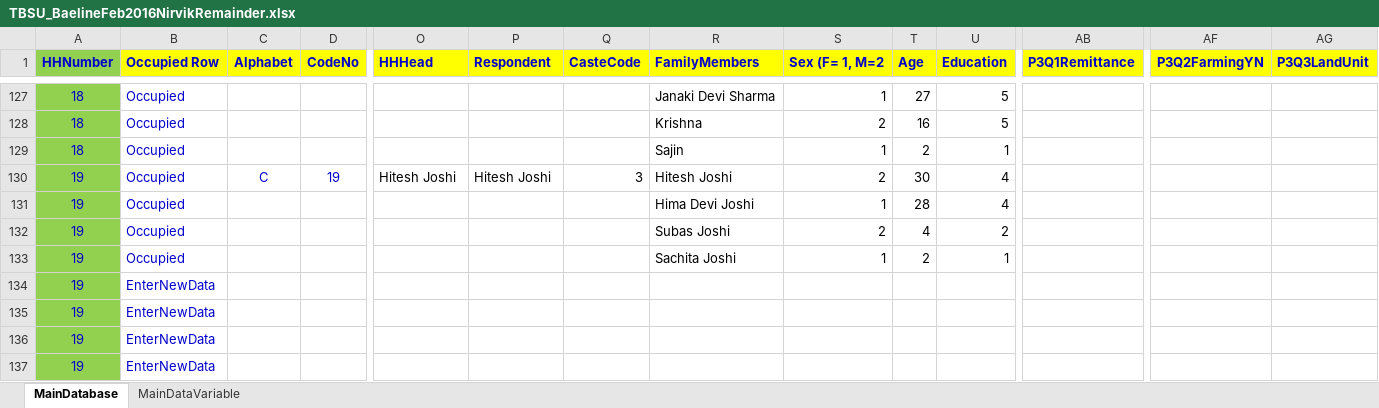
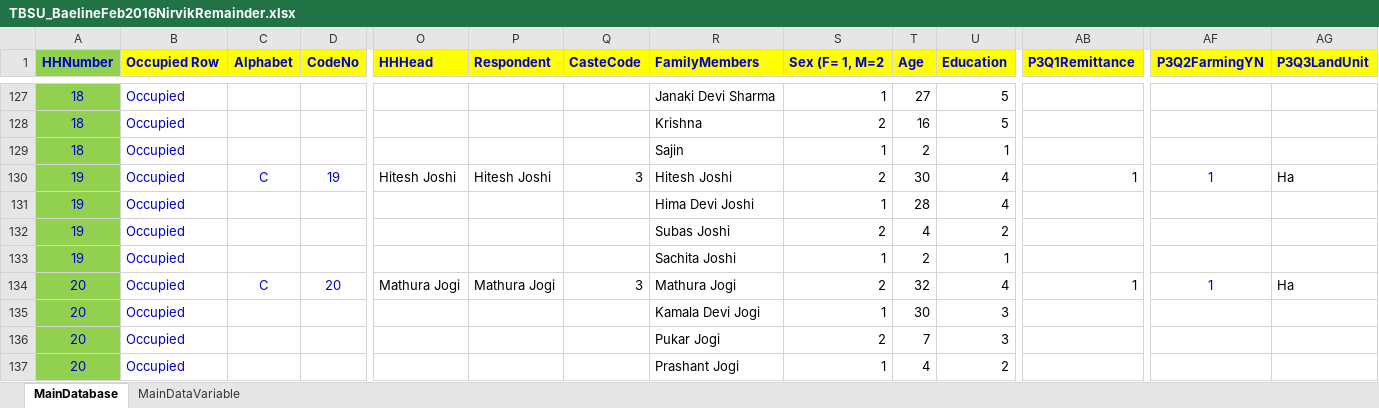
Before and after one commit to nirvikk/dataentry, an Excel workbook: TBSU_BaelineFeb2016NirvikRemainder.xlsx, sheet MainDatabase, drawn as a sheet; only a part is shown, gaps mark what is left out; values as stored, in another font and other column widths than the file's, no borders; conditional formats not drawn; removed rows and columns are numbered as before the commit, all else as after; rows hold the shown columns only; the diff covers the shown part only; the diff names each change by its address in the sheet, - before the commit and + after, or states it on an @@ line.

```diff
--- a/TBSU_BaelineFeb2016NirvikRemainder.xlsx (sheet MainDatabase)
+++ b/TBSU_BaelineFeb2016NirvikRemainder.xlsx (sheet MainDatabase)
-row 130: 19 | Occupied | C | 19 | Hitesh Joshi | Hitesh Joshi | 3 | Hitesh Joshi | 2 | 30 | 4
+row 130: 19 | Occupied | C | 19 | Hitesh Joshi | Hitesh Joshi | 3 | Hitesh Joshi | 2 | 30 | 4 | 1 | 1 | Ha
-A134:A137 (HHNumber): 19
+A134:A137 (HHNumber): 20
-B134:B137 (Occupied Row): EnterNewData
+B134:B137 (Occupied Row): Occupied
-C134 (Alphabet): (empty)
+C134 (Alphabet): C
-D134 (CodeNo): (empty)
+D134 (CodeNo): 20
-O134 (HHHead): (empty)
+O134 (HHHead): Mathura Jogi
-P134 (Respondent): (empty)
+P134 (Respondent): Mathura Jogi
-Q134 (CasteCode): (empty)
+Q134 (CasteCode): 3
-R134 (FamilyMembers): (empty)
+R134 (FamilyMembers): Mathura Jogi
-S134 (Sex (F= 1, M=2): (empty)
+S134 (Sex (F= 1, M=2): 2
-T134 (Age): (empty)
+T134 (Age): 32
-U134 (Education): (empty)
+U134 (Education): 4
-AB134 (P3Q1Remittance): (empty)
+AB134 (P3Q1Remittance): 1
-AF134 (P3Q2FarmingYN): (empty)
+AF134 (P3Q2FarmingYN): 1
-AG134 (P3Q3LandUnit): (empty)
+AG134 (P3Q3LandUnit): Ha
-R135 (FamilyMembers): (empty)
+R135 (FamilyMembers): Kamala Devi Jogi
-S135 (Sex (F= 1, M=2): (empty)
+S135 (Sex (F= 1, M=2): 1
-T135 (Age): (empty)
+T135 (Age): 30
-U135:U136 (Education): (empty)
+U135:U136 (Education): 3
-R136 (FamilyMembers): (empty)
+R136 (FamilyMembers): Pukar Jogi
-S136 (Sex (F= 1, M=2): (empty)
+S136 (Sex (F= 1, M=2): 2
-T136 (Age): (empty)
+T136 (Age): 7
-R137 (FamilyMembers): (empty)
+R137 (FamilyMembers): Prashant Jogi
-S137 (Sex (F= 1, M=2): (empty)
+S137 (Sex (F= 1, M=2): 1
-T137 (Age): (empty)
+T137 (Age): 4
-U137 (Education): (empty)
+U137 (Education): 2
```
Also changed, not shown: 1519 edited cells elsewhere in this sheet, 1 other file.
